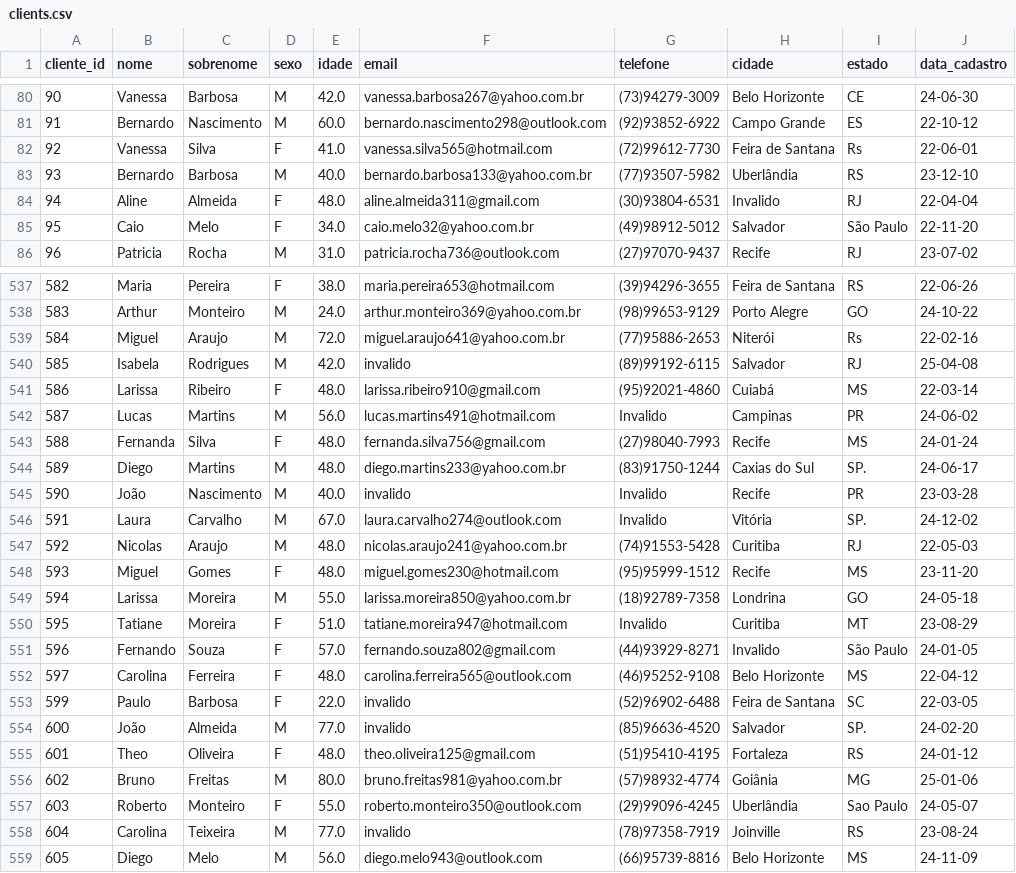
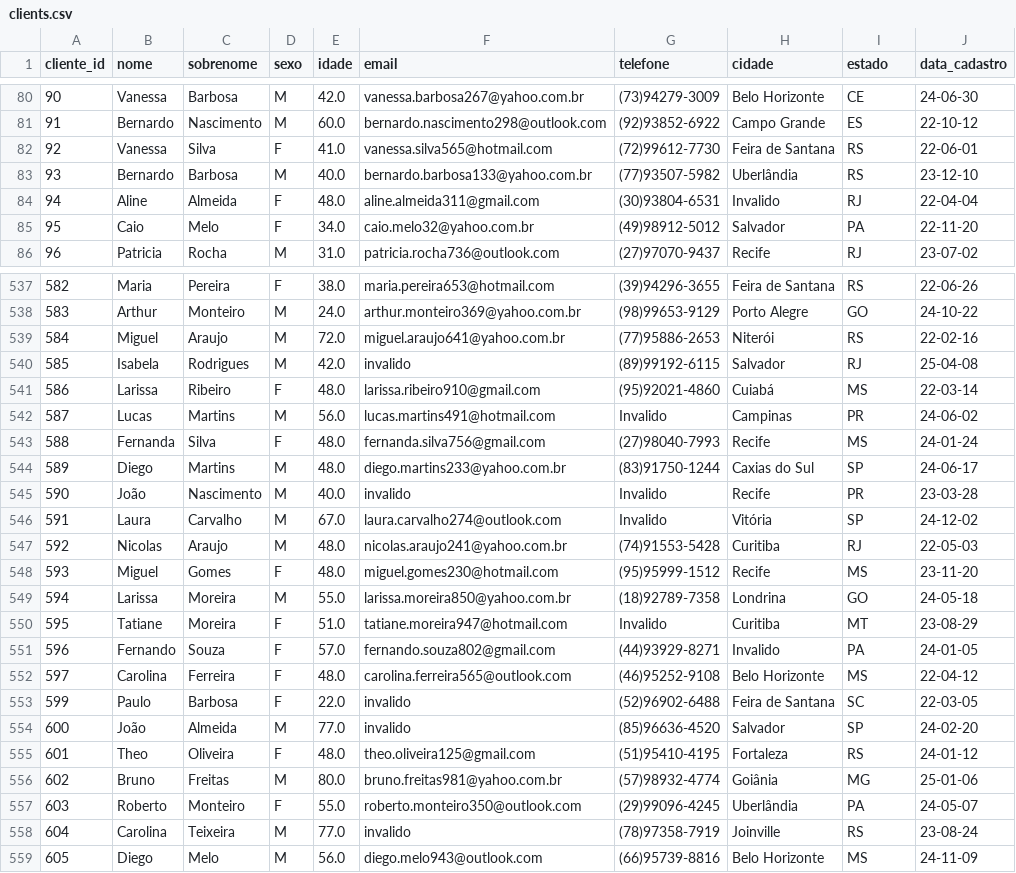
Before and after one commit to DaNooXT/DataAnalytics-Project, a CSV file: data/clean/clients.csv, drawn as a sheet; only a part is shown, gaps mark what is left out; the diff covers the shown part only.

```diff
--- a/data/clean/clients.csv
+++ b/data/clean/clients.csv
@@ -81,6 +81,6 @@ cliente_id,nome,sobrenome,sexo,idade,email,telefone,cidade,estado,data_cadastro
 91,Bernardo,Nascimento,M,60.0,bernardo.nascimento298@outlook.com,(92)93852-6922,Campo Grande,ES,22-10-12
-92,Vanessa,Silva,F,41.0,vanessa.silva565@hotmail.com,(72)99612-7730,Feira de Santana,Rs,22-06-01
+92,Vanessa,Silva,F,41.0,vanessa.silva565@hotmail.com,(72)99612-7730,Feira de Santana,RS,22-06-01
 93,Bernardo,Barbosa,M,40.0,bernardo.barbosa133@yahoo.com.br,(77)93507-5982,Uberlândia,RS,23-12-10
 94,Aline,Almeida,F,48.0,aline.almeida311@gmail.com,(30)93804-6531,Invalido,RJ,22-04-04
-95,Caio,Melo,F,34.0,caio.melo32@yahoo.com.br,(49)98912-5012,Salvador,São Paulo,22-11-20
+95,Caio,Melo,F,34.0,caio.melo32@yahoo.com.br,(49)98912-5012,Salvador,PA,22-11-20
 96,Patricia,Rocha,M,31.0,patricia.rocha736@outlook.com,(27)97070-9437,Recife,RJ,23-07-02
@@ -538,3 +538,3 @@ cliente_id,nome,sobrenome,sexo,idade,email,telefone,cidade,estado,data_cadastro
 583,Arthur,Monteiro,M,24.0,arthur.monteiro369@yahoo.com.br,(98)99653-9129,Porto Alegre,GO,24-10-22
-584,Miguel,Araujo,M,72.0,miguel.araujo641@yahoo.com.br,(77)95886-2653,Niterói,Rs,22-02-16
+584,Miguel,Araujo,M,72.0,miguel.araujo641@yahoo.com.br,(77)95886-2653,Niterói,RS,22-02-16
 585,Isabela,Rodrigues,M,42.0,invalido,(89)99192-6115,Salvador,RJ,25-04-08
@@ -543,5 +543,5 @@ cliente_id,nome,sobrenome,sexo,idade,email,telefone,cidade,estado,data_cadastro
 588,Fernanda,Silva,F,48.0,fernanda.silva756@gmail.com,(27)98040-7993,Recife,MS,24-01-24
-589,Diego,Martins,M,48.0,diego.martins233@yahoo.com.br,(83)91750-1244,Caxias do Sul,SP.,24-06-17
+589,Diego,Martins,M,48.0,diego.martins233@yahoo.com.br,(83)91750-1244,Caxias do Sul,SP,24-06-17
 590,João,Nascimento,M,40.0,invalido,Invalido,Recife,PR,23-03-28
-591,Laura,Carvalho,M,67.0,laura.carvalho274@outlook.com,Invalido,Vitória,SP.,24-12-02
+591,Laura,Carvalho,M,67.0,laura.carvalho274@outlook.com,Invalido,Vitória,SP,24-12-02
 592,Nicolas,Araujo,M,48.0,nicolas.araujo241@yahoo.com.br,(74)91553-5428,Curitiba,RJ,22-05-03
@@ -550,9 +550,9 @@ cliente_id,nome,sobrenome,sexo,idade,email,telefone,cidade,estado,data_cadastro
 595,Tatiane,Moreira,F,51.0,tatiane.moreira947@hotmail.com,Invalido,Curitiba,MT,23-08-29
-596,Fernando,Souza,F,57.0,fernando.souza802@gmail.com,(44)93929-8271,Invalido,São Paulo,24-01-05
+596,Fernando,Souza,F,57.0,fernando.souza802@gmail.com,(44)93929-8271,Invalido,PA,24-01-05
 597,Carolina,Ferreira,F,48.0,carolina.ferreira565@outlook.com,(46)95252-9108,Belo Horizonte,MS,22-04-12
 599,Paulo,Barbosa,F,22.0,invalido,(52)96902-6488,Feira de Santana,SC,22-03-05
-600,João,Almeida,M,77.0,invalido,(85)96636-4520,Salvador,SP.,24-02-20
+600,João,Almeida,M,77.0,invalido,(85)96636-4520,Salvador,SP,24-02-20
 601,Theo,Oliveira,F,48.0,theo.oliveira125@gmail.com,(51)95410-4195,Fortaleza,RS,24-01-12
 602,Bruno,Freitas,M,80.0,bruno.freitas981@yahoo.com.br,(57)98932-4774,Goiânia,MG,25-01-06
-603,Roberto,Monteiro,F,55.0,roberto.monteiro350@outlook.com,(29)99096-4245,Uberlândia,Sao Paulo,24-05-07
+603,Roberto,Monteiro,F,55.0,roberto.monteiro350@outlook.com,(29)99096-4245,Uberlândia,PA,24-05-07
 604,Carolina,Teixeira,M,77.0,invalido,(78)97358-7919,Joinville,RS,23-08-24
```
Also changed, not shown: 80 edited cells elsewhere in this file, 13 other files.
